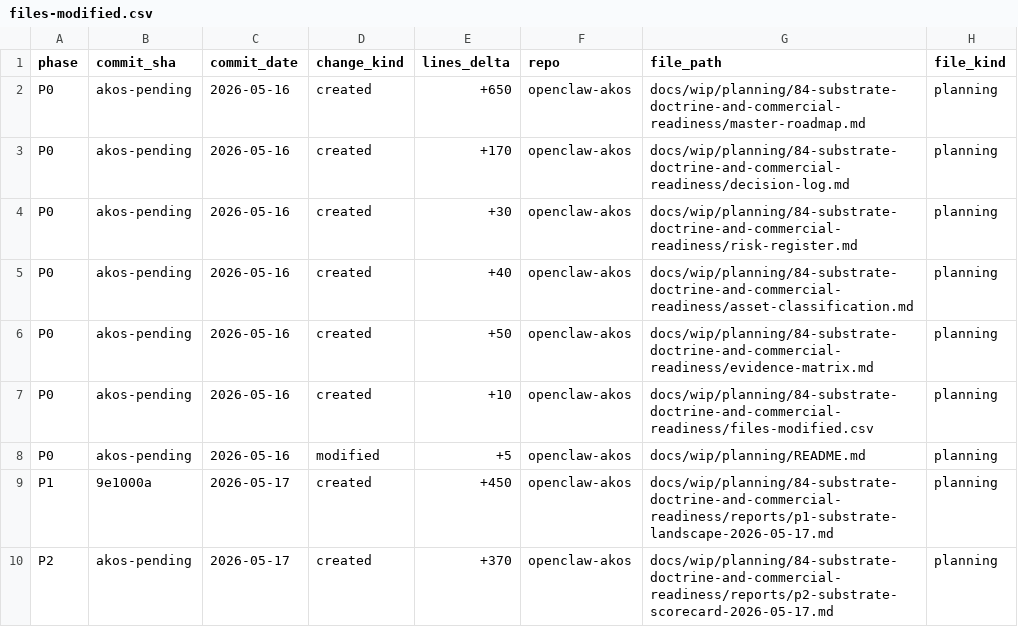
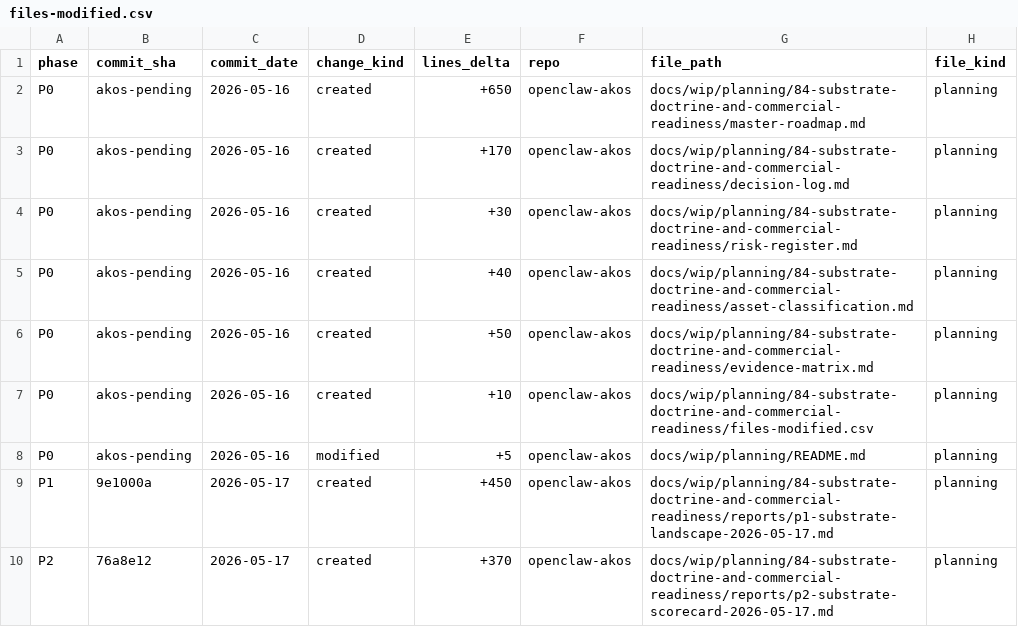
Before and after one commit to FraysaXII/openclaw-akos, a CSV file: docs/wip/planning/84-substrate-doctrine-and-commercial-readiness/files-modified.csv, drawn as a sheet; only a part is shown; the diff names each change by its address in the sheet, - before the commit and + after, or states it on an @@ line.

Commit message:
chore(i84): backfill files-modified.csv commit_sha=76a8e12 for P2 scorecard

```diff
--- a/docs/wip/planning/84-substrate-doctrine-and-commercial-readiness/files-modified.csv
+++ b/docs/wip/planning/84-substrate-doctrine-and-commercial-readiness/files-modified.csv
-B10 (commit_sha): akos-pending
+B10 (commit_sha): 76a8e12
```
